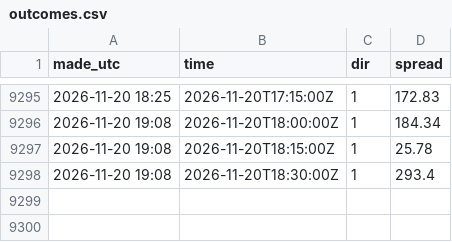
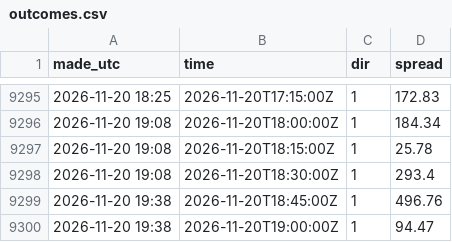
Before and after one commit to tallerzalan/dk1-pipelines, a CSV file: imbalance/results/outcomes.csv, drawn as a sheet; only a part is shown, gaps mark what is left out; the diff names each change by its address in the sheet, - before the commit and + after, or states it on an @@ line.

```diff
--- a/imbalance/results/outcomes.csv
+++ b/imbalance/results/outcomes.csv
+row 9299: 2026-11-20 19:38 | 2026-11-20T18:45:00Z | 1 | 496.76
+row 9300: 2026-11-20 19:38 | 2026-11-20T19:00:00Z | 1 | 94.47
```
Also changed, not shown: imbalance/results/live_scored.csv.
